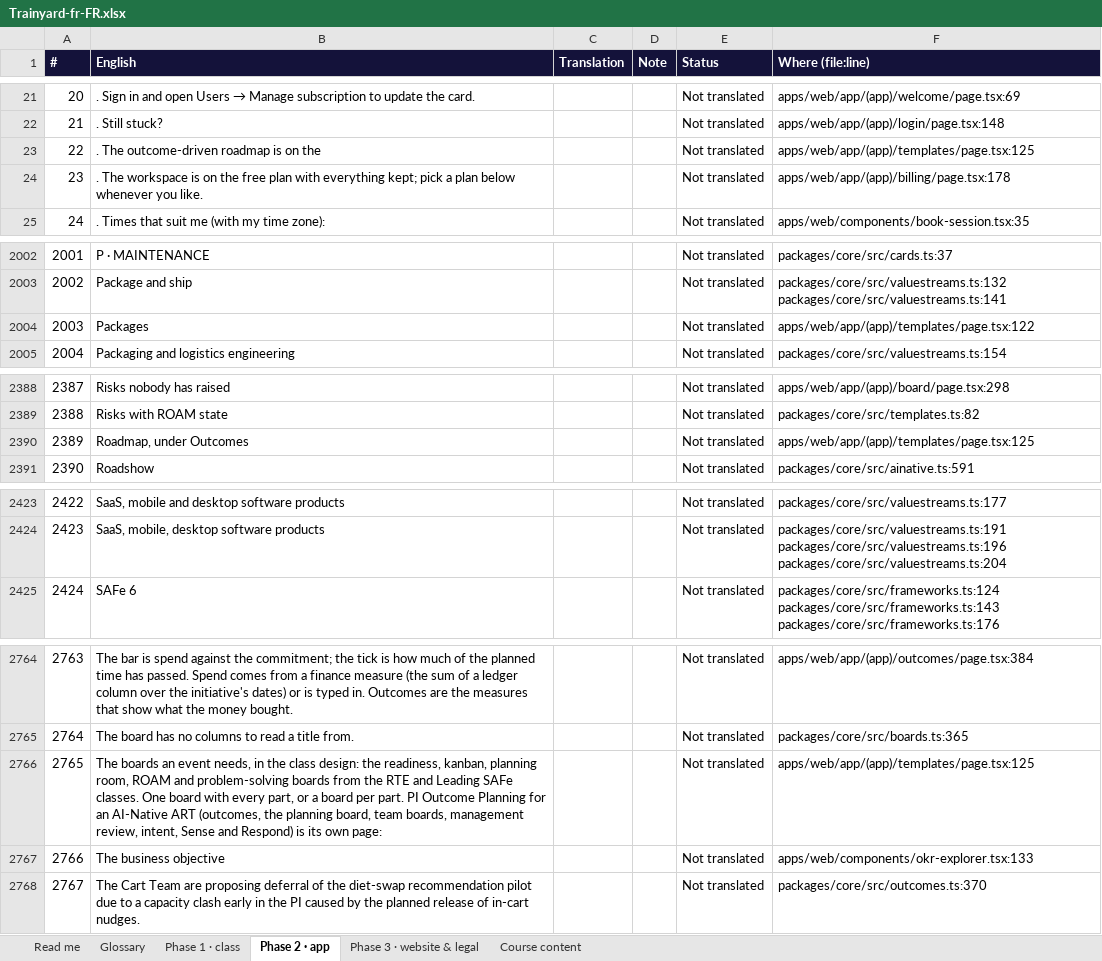
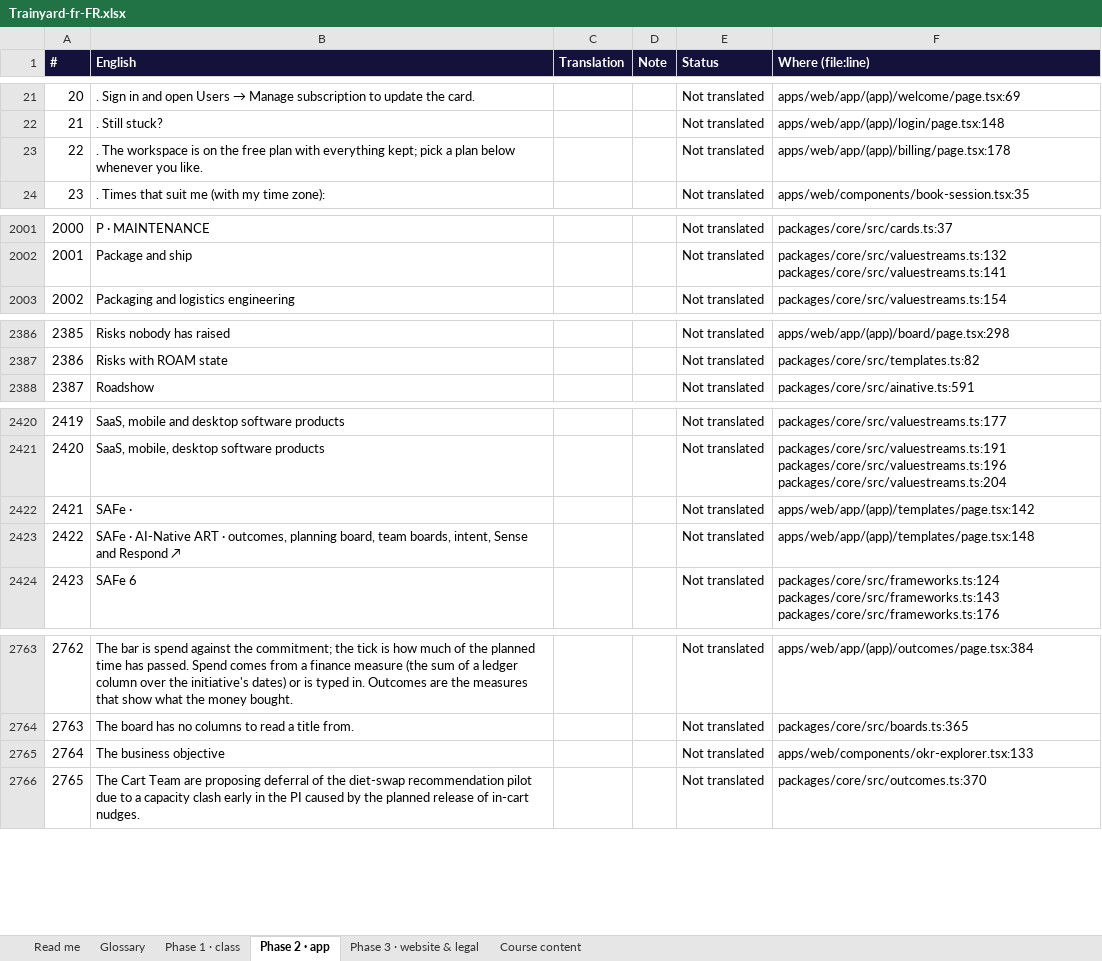
Before and after one commit to mlbwhf/test, an Excel workbook: trainyard/i18n/Trainyard-fr-FR.xlsx, sheet Phase 2 · app, drawn as a sheet; only a part is shown, gaps mark what is left out; values as stored, in another font and other column widths than the file's, no borders; removed rows and columns are numbered as before the commit, all else as after; the diff covers the shown part only; the diff names each change by its address in the sheet, - before the commit and + after, or states it on an @@ line.

```diff
--- a/trainyard/i18n/Trainyard-fr-FR.xlsx (sheet Phase 2 · app)
+++ b/trainyard/i18n/Trainyard-fr-FR.xlsx (sheet Phase 2 · app)
-row 23: 22 | . The outcome-driven roadmap is on the |  |  | Not translated | apps/web/app/(app)/templates/page.tsx:125
@@ column A (#) renumbered from row 23 down @@
-row 2004: 2003 | Packages |  |  | Not translated | apps/web/app/(app)/templates/page.tsx:122
-row 2390: 2389 | Roadmap, under Outcomes |  |  | Not translated | apps/web/app/(app)/templates/page.tsx:125
+row 2422: 2421 | SAFe · |  |  | Not translated | apps/web/app/(app)/templates/page.tsx:142
+row 2423: 2422 | SAFe · AI-Native ART · outcomes, planning board, team boards, intent, Sense and Respond ↗ |  |  | Not translated | apps/web/app/(app)/templates/page.tsx:148
-row 2766: 2765 | The boards an event needs, in the class design: the readiness, kanban, planning room, ROAM and problem-solving boards from the RTE and Leading SAFe classes. One board with every part, or a board per part. PI Outcome Planning for an AI-Native ART (outcomes, the planning board, team boards, management review, intent, Sense and Respond) is its own page: |  |  | Not translated | apps/web/app/(app)/templates/page.tsx:125
```
Also changed, not shown: 40 edited cells elsewhere in this sheet, sheet Phase 1 · class, sheet Phase 3 · website & legal, trainyard/i18n/Trainyard-fr-CA.xlsx, 4 other files.
